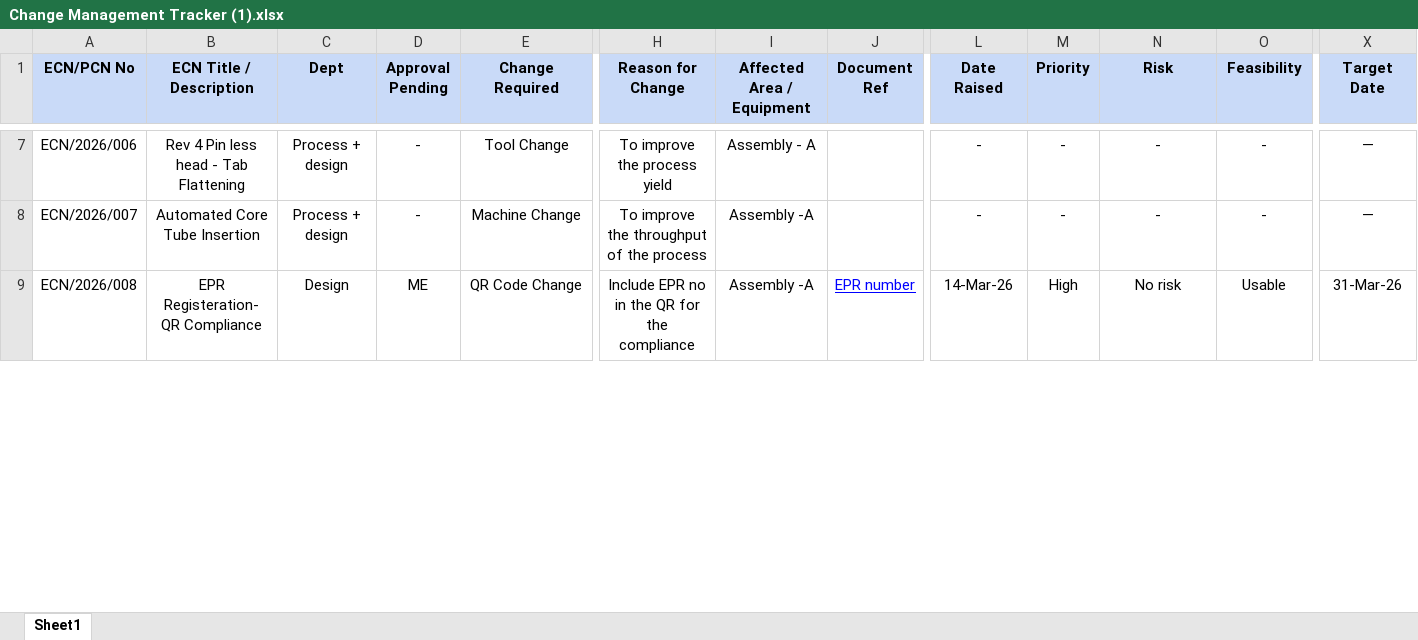
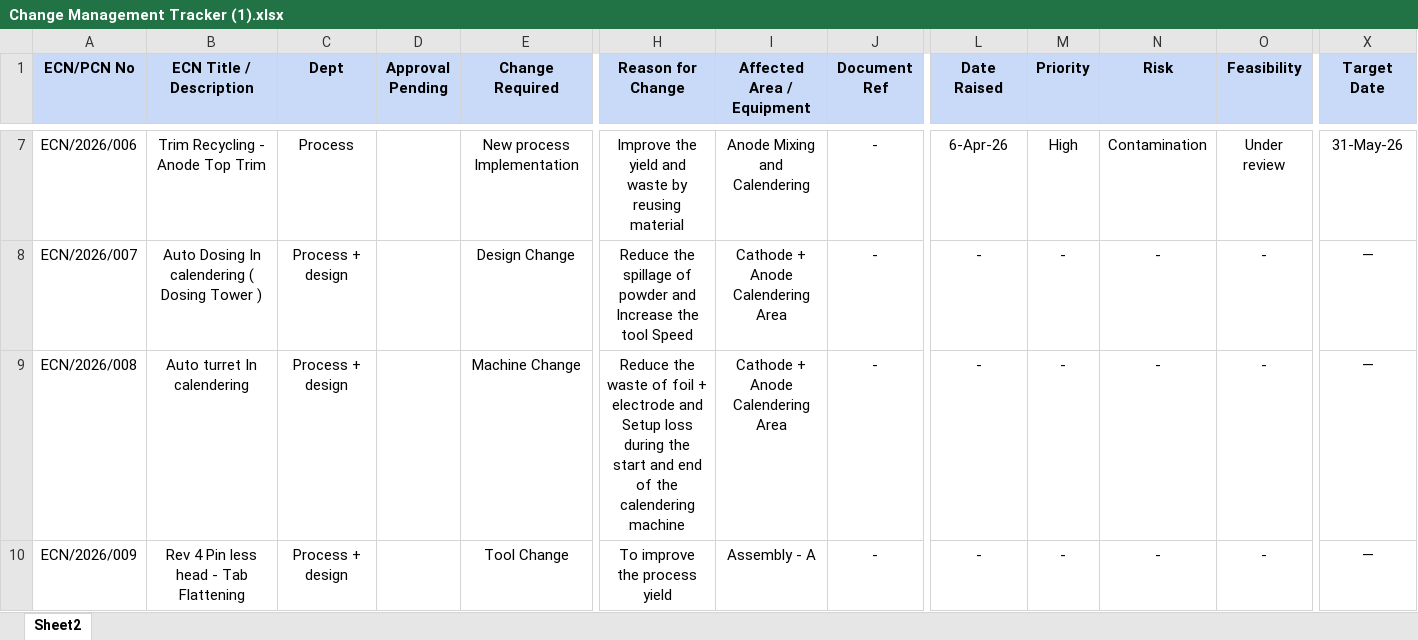
Before and after one commit to arjuntyagi-a11y/ECN-008, an Excel workbook: Change Management Tracker (1).xlsx, sheet Sheet2, drawn as a sheet; only a part is shown, gaps mark what is left out; values as stored, in another font and other column widths than the file's, no borders; charts and pictures not drawn; rows hold the shown columns only; the diff covers the shown part only; the diff names each change by its address in the sheet, - before the commit and + after, or states it on an @@ line.

```diff
--- a/Change Management Tracker (1).xlsx (sheet Sheet2)
+++ b/Change Management Tracker (1).xlsx (sheet Sheet2)
-sheet tab: Sheet1
+sheet tab: Sheet2
-B7 (ECN Title / Description): Rev 4 Pin less head - Tab Flattening
+B7 (ECN Title / Description): Trim Recycling - Anode Top Trim
-C7 (Dept): Process + design
+C7 (Dept): Process
-D7:D8 (Approval Pending): -
+D7:D8 (Approval Pending): (empty)
-E7 (Change Required): Tool Change
+E7 (Change Required): New process Implementation
-H7 (Reason for Change): To improve the process yield
+H7 (Reason for Change): Improve the yield and waste by reusing material
-I7 (Affected Area / Equipment): Assembly - A
+I7 (Affected Area / Equipment): Anode Mixing and Calendering
-J7:J8 (Document Ref): (empty)
+J7:J8 (Document Ref): -
-L7 (Date Raised): -
+L7 (Date Raised): 6-Apr-26
-M7 (Priority): -
+M7 (Priority): High
-N7 (Risk): -
+N7 (Risk): Contamination
-O7 (Feasibility): -
+O7 (Feasibility): Under review
-X7 (Target Date): —
+X7 (Target Date): 31-May-26
-B8 (ECN Title / Description): Automated Core Tube Insertion
+B8 (ECN Title / Description): Auto Dosing In calendering ( Dosing Tower )
-E8 (Change Required): Machine Change
+E8 (Change Required): Design Change
-H8 (Reason for Change): To improve the throughput of the process
+H8 (Reason for Change): Reduce the spillage of powder and Increase the tool Speed
-I8:I9 (Affected Area / Equipment): Assembly -A
+I8:I9 (Affected Area / Equipment): Cathode + Anode Calendering Area
-B9 (ECN Title / Description): EPR Registeration- QR Compliance
+B9 (ECN Title / Description): Auto turret In calendering
-C9 (Dept): Design
+C9 (Dept): Process + design
-D9 (Approval Pending): ME
+D9 (Approval Pending): (empty)
-E9 (Change Required): QR Code Change
+E9 (Change Required): Machine Change
-H9 (Reason for Change): Include EPR no in the QR for the compliance
+H9 (Reason for Change): Reduce the waste of foil + electrode and Setup loss during the start and end of the calendering machine
-J9 (Document Ref): EPR number
+J9 (Document Ref): -
@@ J9 underline: on → off, text colour: #0000FF → black @@
-L9 (Date Raised): 14-Mar-26
+L9 (Date Raised): -
-M9 (Priority): High
+M9 (Priority): -
-N9 (Risk): No risk
+N9 (Risk): -
-O9 (Feasibility): Usable
+O9 (Feasibility): -
-X9 (Target Date): 31-Mar-26
+X9 (Target Date): —
+row 10: ECN/2026/009 | Rev 4 Pin less head - Tab Flattening | Process + design |  | Tool Change | To improve the process yield | Assembly - A | - | - | - | - | - | —
```
Also changed, not shown: 2 added rows, 115 edited cells and cell formats elsewhere in this sheet.
